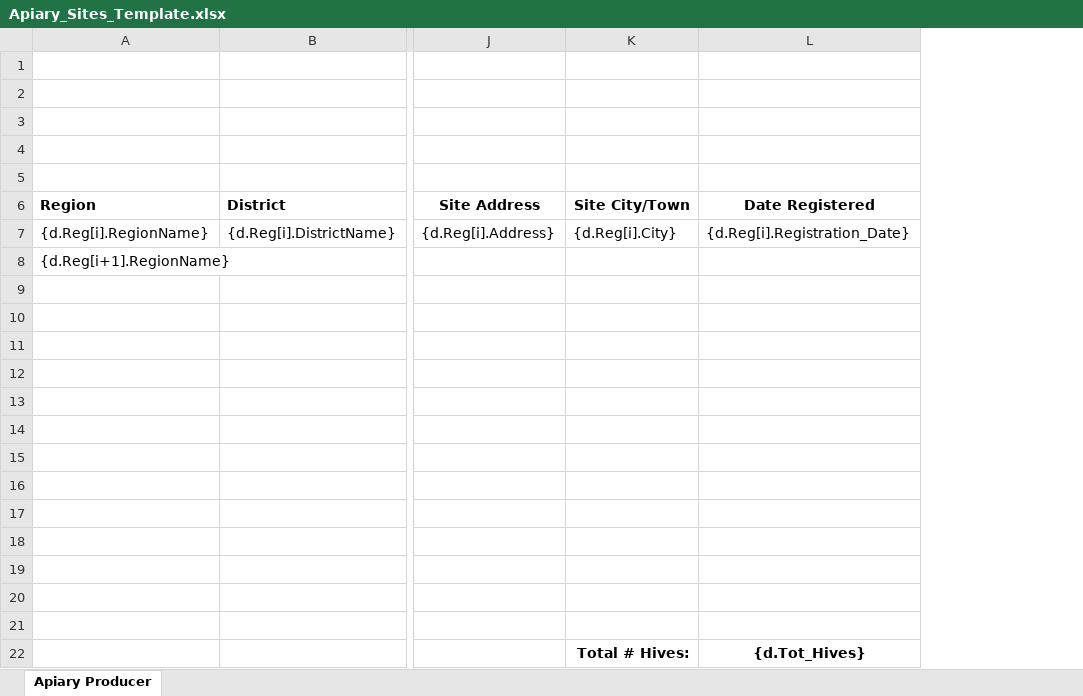
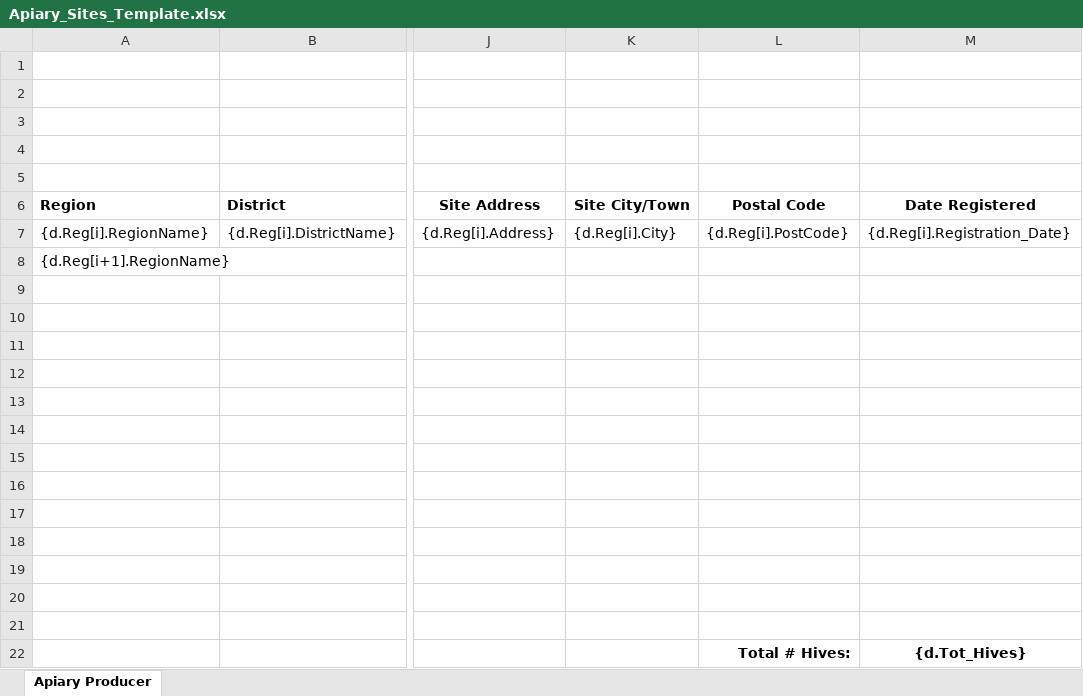
Before and after one commit to bcgov/nr-mals, an Excel workbook: app/server/static/templates/reports/Apiary_Sites_Template.xlsx, sheet Apiary Producer, drawn as a sheet; only a part is shown, gaps mark what is left out; values as stored, in another font and other column widths than the file's, no borders; the diff names each change by its address in the sheet, - before the commit and + after, or states it on an @@ line.

Commit message:
add mals-1253 changes

```diff
--- a/app/server/static/templates/reports/Apiary_Sites_Template.xlsx (sheet Apiary Producer)
+++ b/app/server/static/templates/reports/Apiary_Sites_Template.xlsx (sheet Apiary Producer)
+column L, rows 6-22: Postal Code | {d.Reg[i].PostCode} |  |  |  |  |  |  |  |  |  |  |  |  |  |  | Total # Hives:
-K22: Total # Hives:
+K22: (empty)
```
